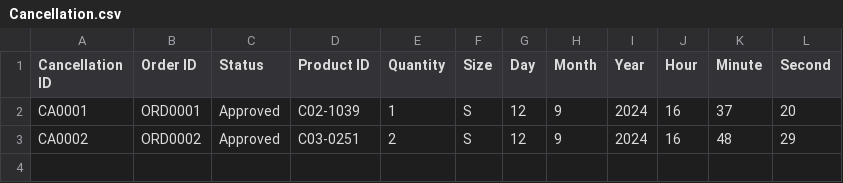
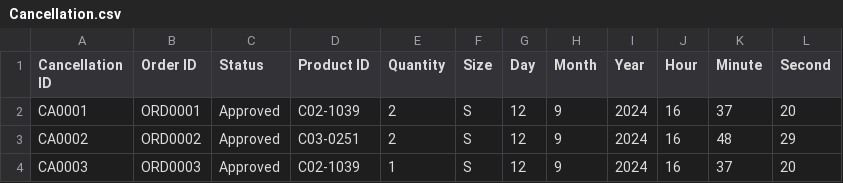
Before and after one commit to TastyButterfly/OOPs, a CSV file: Cancellation.csv, drawn as a sheet.

```diff
--- a/Cancellation.csv
+++ b/Cancellation.csv
@@ -1,3 +1,4 @@
 Cancellation ID,Order ID,Status,Product ID,Quantity,Size,Day,Month,Year,Hour,Minute,Second
-CA0001,ORD0001,Approved,C02-1039,1,S,12,9,2024,16,37,20
+CA0001,ORD0001,Approved,C02-1039,2,S,12,9,2024,16,37,20
 CA0002,ORD0002,Approved,C03-0251,2,S,12,9,2024,16,48,29
+CA0003,ORD0003,Approved,C02-1039,1,S,12,9,2024,16,37,20
```
Also changed, not shown: 1 other file.
